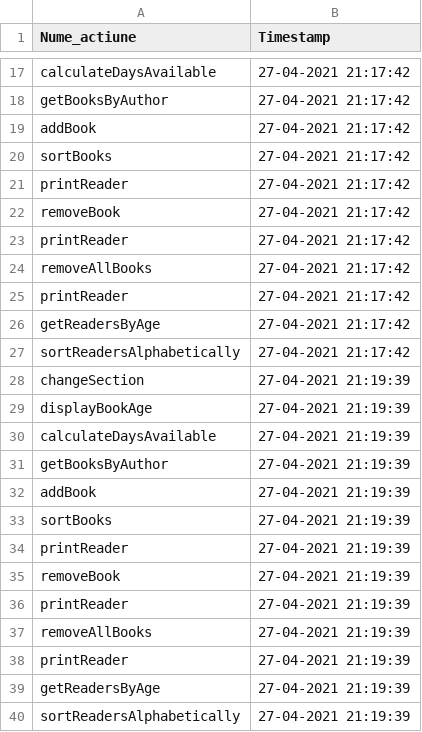
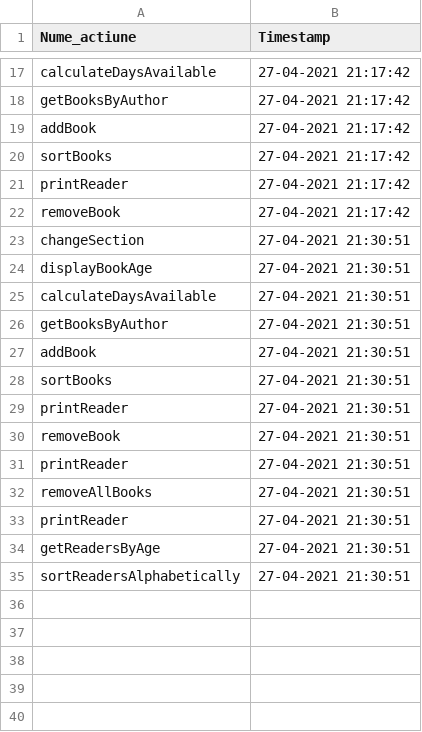
Before and after one commit to FlorescuMiruna/pao-labs, a CSV file: Proiect - Etapa 2/CSV_files/Audit.csv, drawn as a sheet; only a part is shown, gaps mark what is left out.

Commit message:
Added proj part 2

```diff
--- a/Proiect - Etapa 2/CSV_files/Audit.csv
+++ b/Proiect - Etapa 2/CSV_files/Audit.csv
@@ -22,19 +22,14 @@ printReader,27-04-2021 21:17:42
 removeBook,27-04-2021 21:17:42
-printReader,27-04-2021 21:17:42
-removeAllBooks,27-04-2021 21:17:42
-printReader,27-04-2021 21:17:42
-getReadersByAge,27-04-2021 21:17:42
-sortReadersAlphabetically,27-04-2021 21:17:42
-changeSection,27-04-2021 21:19:39
-displayBookAge,27-04-2021 21:19:39
-calculateDaysAvailable,27-04-2021 21:19:39
-getBooksByAuthor,27-04-2021 21:19:39
-addBook,27-04-2021 21:19:39
-sortBooks,27-04-2021 21:19:39
-printReader,27-04-2021 21:19:39
-removeBook,27-04-2021 21:19:39
-printReader,27-04-2021 21:19:39
-removeAllBooks,27-04-2021 21:19:39
-printReader,27-04-2021 21:19:39
-getReadersByAge,27-04-2021 21:19:39
-sortReadersAlphabetically,27-04-2021 21:19:39
+changeSection,27-04-2021 21:30:51
+displayBookAge,27-04-2021 21:30:51
+calculateDaysAvailable,27-04-2021 21:30:51
+getBooksByAuthor,27-04-2021 21:30:51
+addBook,27-04-2021 21:30:51
+sortBooks,27-04-2021 21:30:51
+printReader,27-04-2021 21:30:51
+removeBook,27-04-2021 21:30:51
+printReader,27-04-2021 21:30:51
+removeAllBooks,27-04-2021 21:30:51
+printReader,27-04-2021 21:30:51
+getReadersByAge,27-04-2021 21:30:51
+sortReadersAlphabetically,27-04-2021 21:30:51
```
